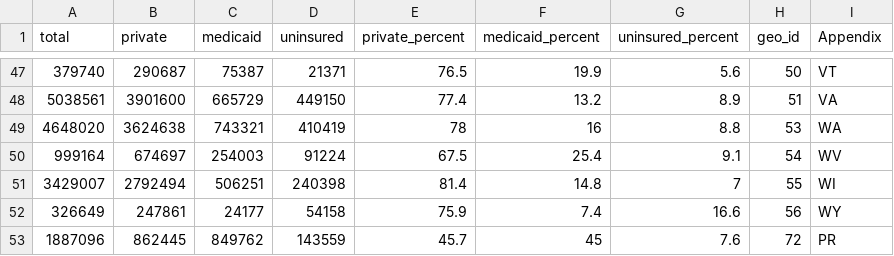
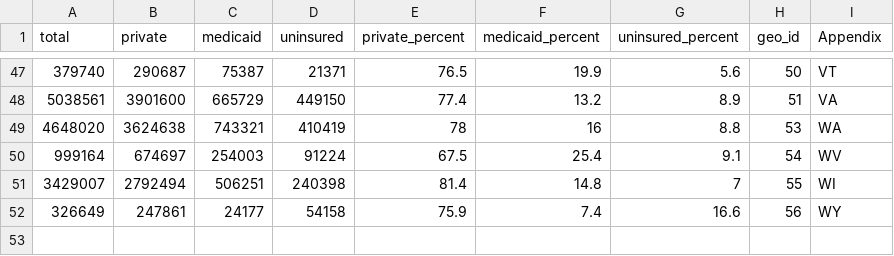
Before and after one commit to Kyungho0511/mapping_healthcare_disparity, a CSV file: data/insurance_by_states_2022.csv, drawn as a sheet; only a part is shown, gaps mark what is left out; the diff names each change by its address in the sheet, - before the commit and + after, or states it on an @@ line.

```diff
--- a/data/insurance_by_states_2022.csv
+++ b/data/insurance_by_states_2022.csv
-row 53: 1887096 | 862445 | 849762 | 143559 | 45.7 | 45 | 7.6 | 72 | PR
```
Also changed, not shown: data/insurance_by_states_2010.csv, 7 other files.
